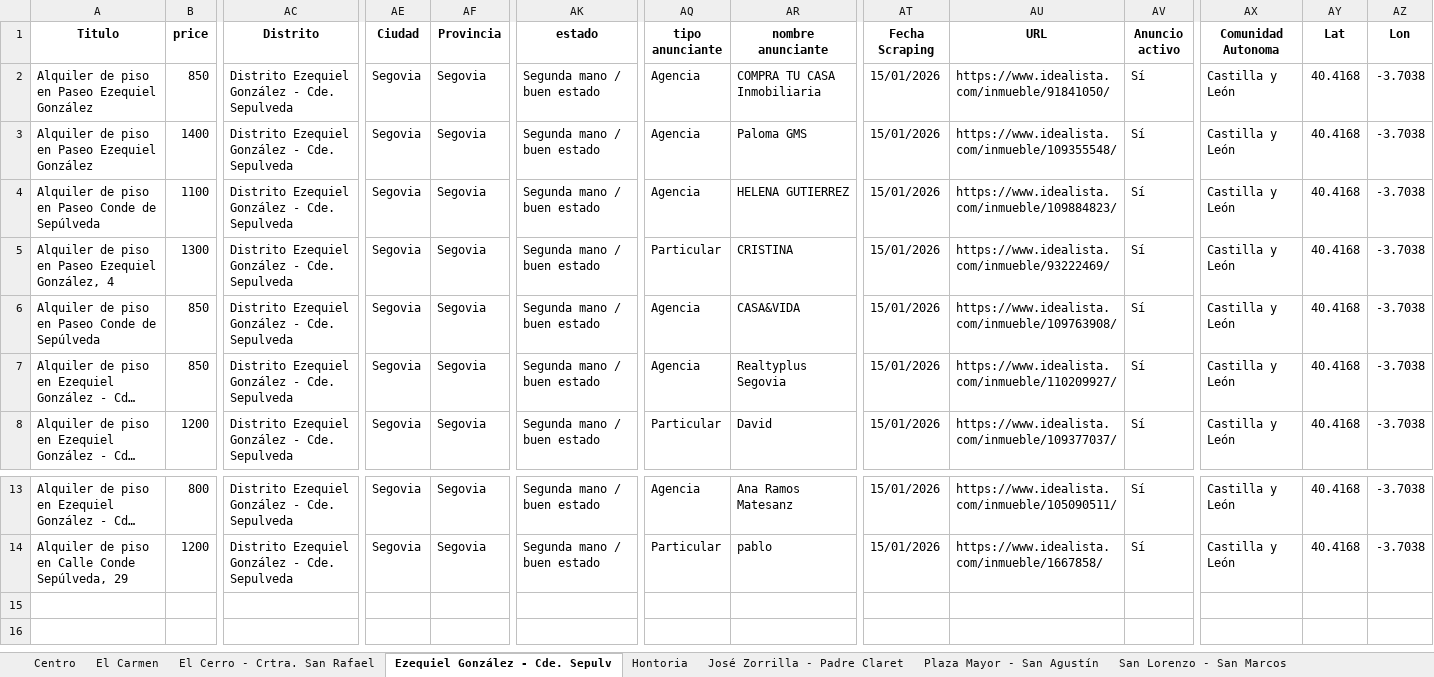
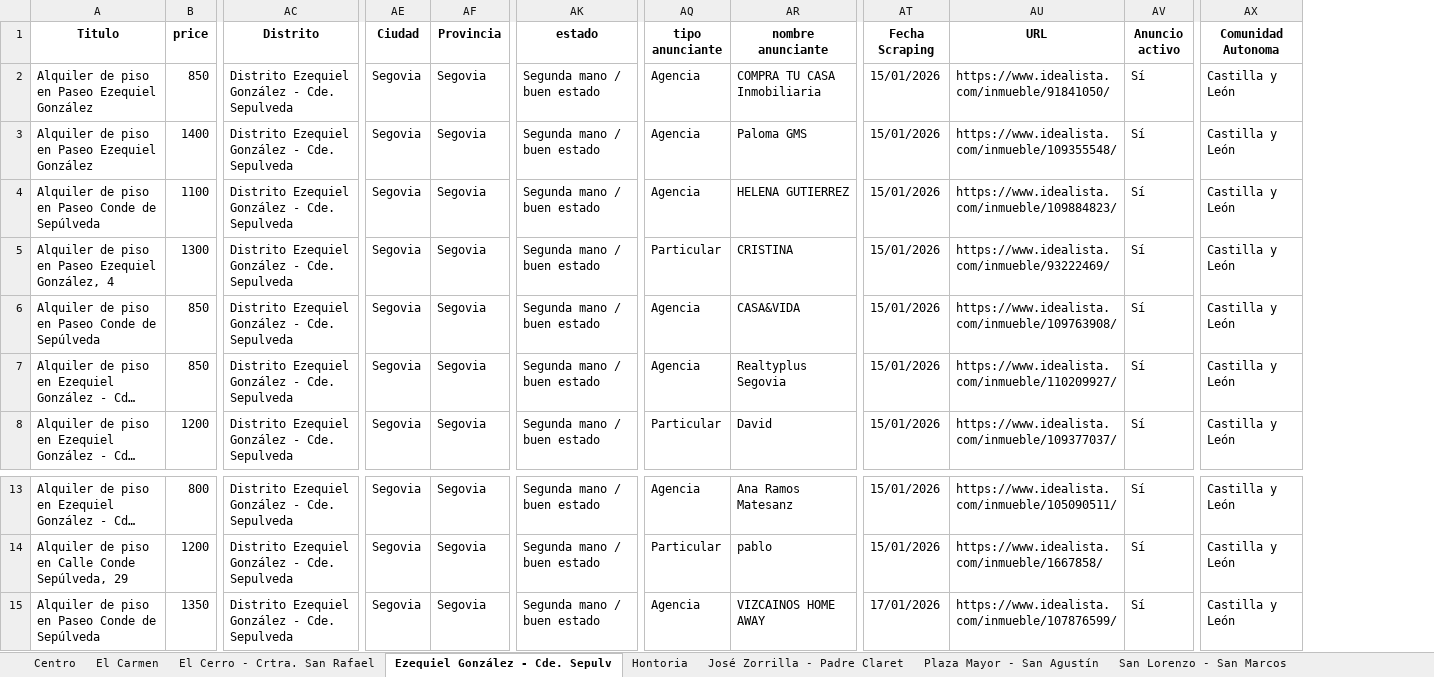
Before and after one commit to alvguijarro/RealEstateMaster_ClaudeCode, an Excel workbook: scraper/salidas/idealista_Segovia_alquiler.xlsx, sheet Ezequiel González - Cde. Sepulv, drawn as a sheet; only a part is shown, gaps mark what is left out; long unchanged cells end in …; values as stored, in another font and other column widths than the file's, no borders; removed rows and columns are numbered as before the commit, all else as after; rows hold the shown columns only; the diff names each change by its address in the sheet, - before the commit and + after, or states it on an @@ line.

```diff
--- a/scraper/salidas/idealista_Segovia_alquiler.xlsx (sheet Ezequiel González - Cde. Sepulv)
+++ b/scraper/salidas/idealista_Segovia_alquiler.xlsx (sheet Ezequiel González - Cde. Sepulv)
-column AY (Lat), rows 2-8: all 40.4168; rows 13-14: 40.4168 | 40.4168
-column AZ (Lon), rows 2-8: all -3.7038; rows 13-14: -3.7038 | -3.7038
+row 15: Alquiler de piso en Paseo Conde de Sepúlveda | 1350 | Distrito Ezequiel González - Cde. Sepulveda | Segovia | Segovia | Segunda mano / buen estado | Agencia | VIZCAINOS HOME AWAY | 17/01/2026 | https://www.idealista.com/inmueble/107876599/ | Sí | Castilla y León
```
Also changed, not shown: sheet Centro, sheet Plaza Mayor - San Agustín, sheet José Zorrilla - Padre Claret, sheet Vía Roma, sheet Hontoria, sheet San Cristobal de Segovia, 11 more sheets, 11 other files.
